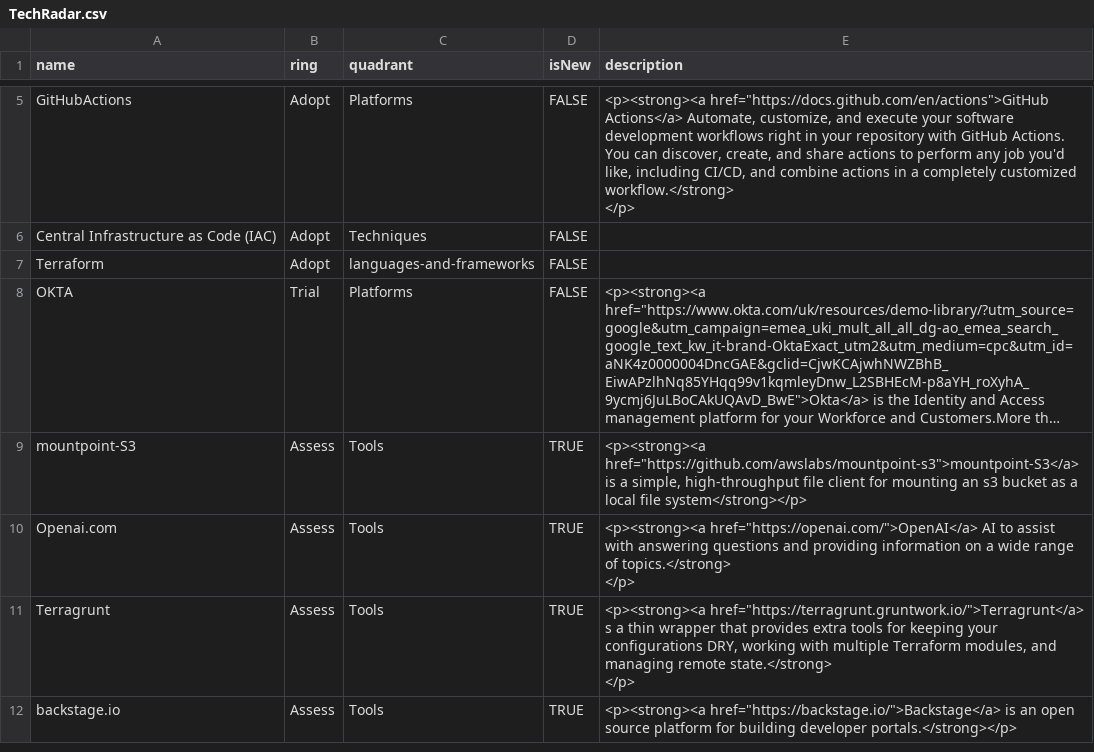
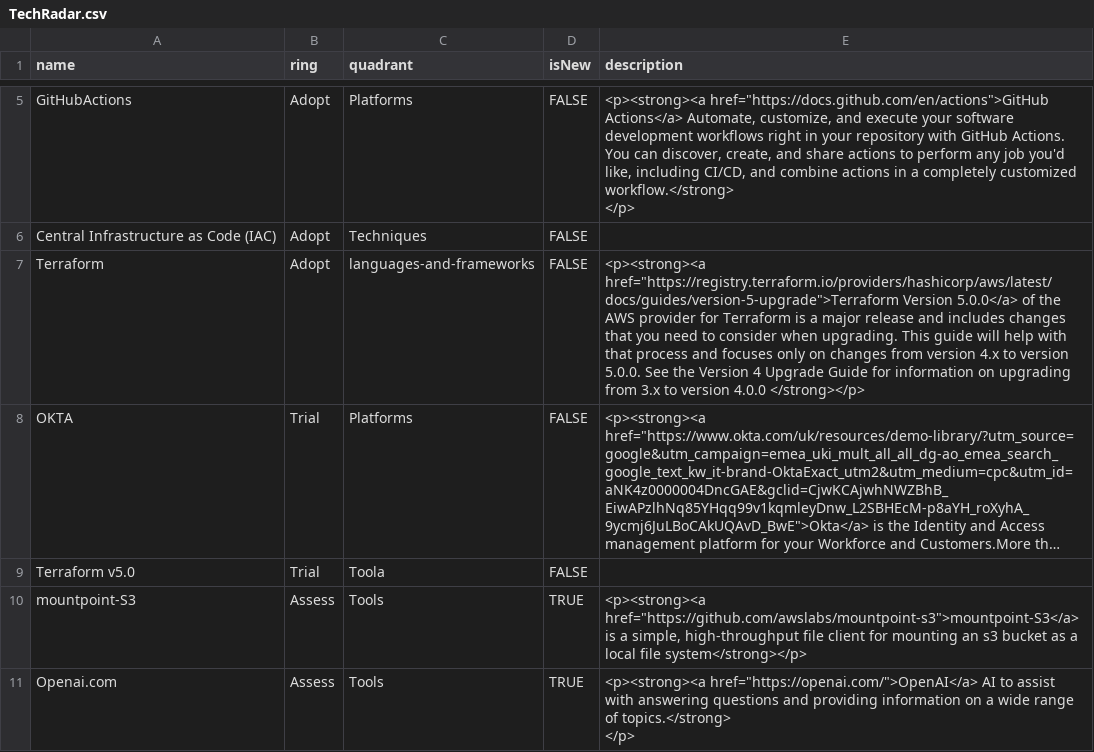
Before and after one commit to BLGEngineering/tech-radar, a CSV file: TechRadar.csv, drawn as a sheet; only a part is shown, gaps mark what is left out; the shorter side is filled out with more unchanged rows; long unchanged cells end in …; the diff names each change by its address in the sheet, - before the commit and + after, or states it on an @@ line.

Commit message:
Added Terraform 5

```diff
--- a/TechRadar.csv
+++ b/TechRadar.csv
-E7 (description): (empty)
+E7 (description): <p><strong><a href="https://registry.terraform.io/providers/hashicorp/aws/latest/docs/guides/version-5-upgrade">Terraform Version 5.0.0</a> of the AWS provider for Terraform is a major release and includes changes that you need to consider when upgrading. This guide will help with that process and focuses only on changes from version 4.x to version 5.0.0. See the Version 4 Upgrade Guide for information on upgrading from 3.x to version 4.0.0 </strong></p>
+row 9: Terraform v5.0 | Trial | Toola | FALSE
```
